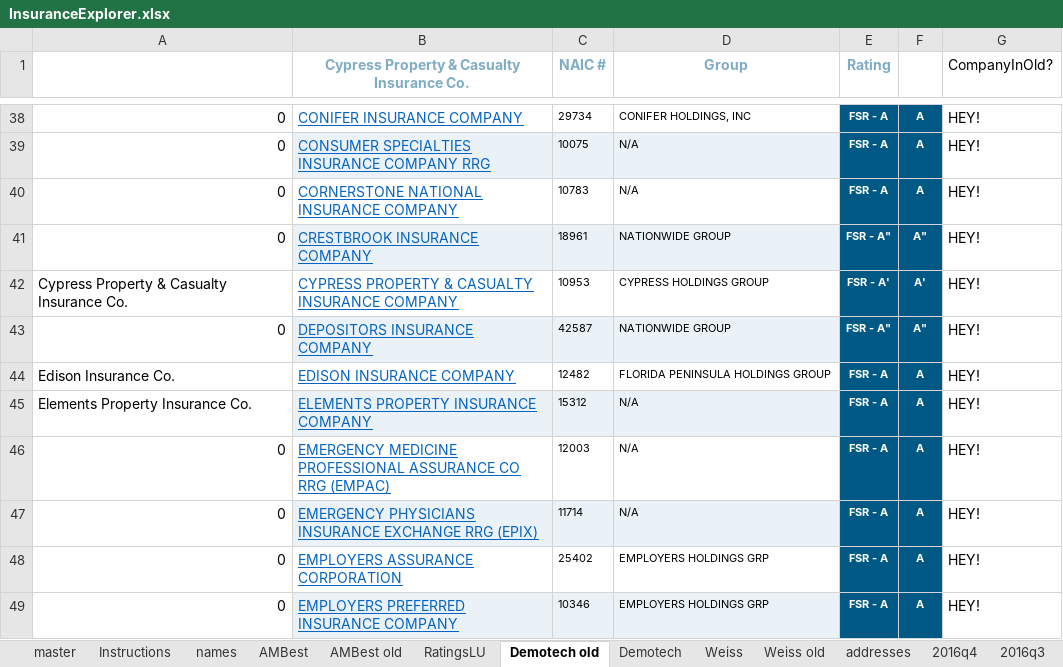
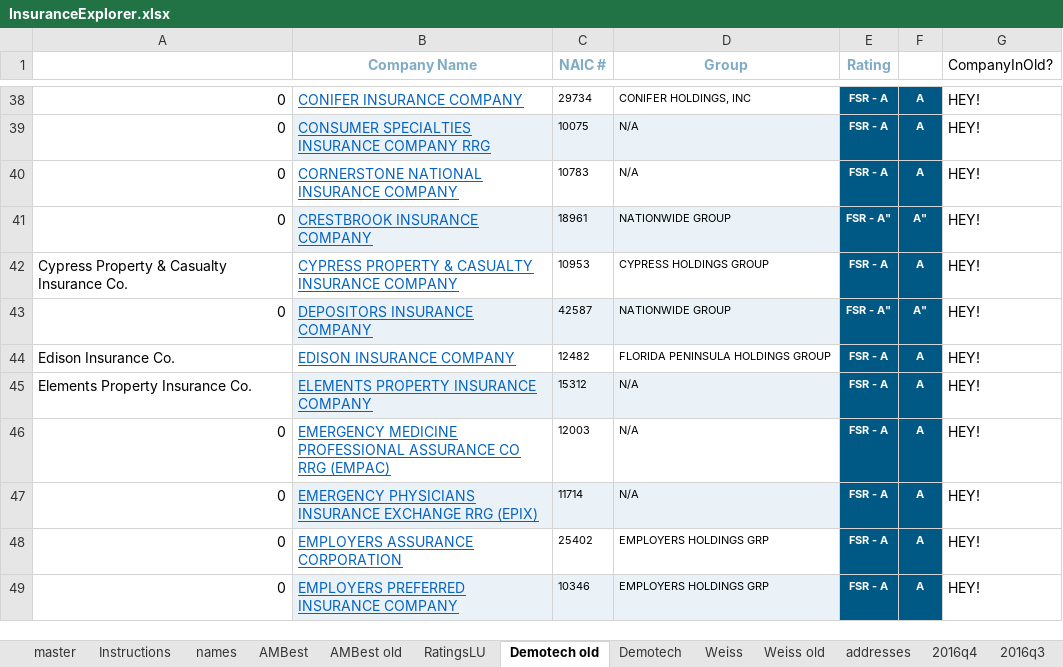
Before and after one commit to PalmBeachPost/insuranceexplorer, an Excel workbook: data/InsuranceExplorer.xlsx, sheet Demotech old, drawn as a sheet; only a part is shown, gaps mark what is left out; values as stored, in another font and other column widths than the file's, no borders; the diff names each change by its address in the sheet, - before the commit and + after, or states it on an @@ line.

```diff
--- a/data/InsuranceExplorer.xlsx (sheet Demotech old)
+++ b/data/InsuranceExplorer.xlsx (sheet Demotech old)
-B1: Cypress Property & Casualty Insurance Co.
+B1: Company Name
-E42 (Rating): FSR - A'
+E42 (Rating): FSR - A
-F42: A'
+F42: A
```
Also changed, not shown: sheet Demotech, sheet master, formulas that keep their value, 6 other files.
